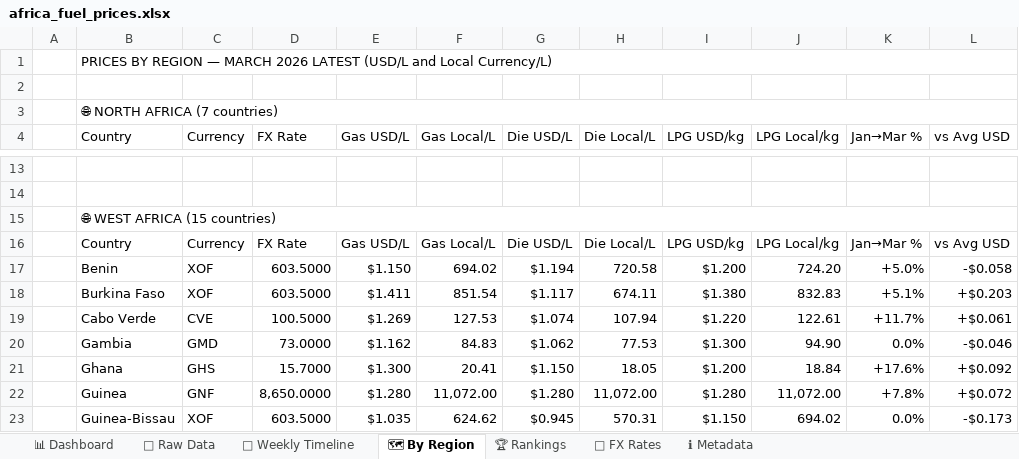
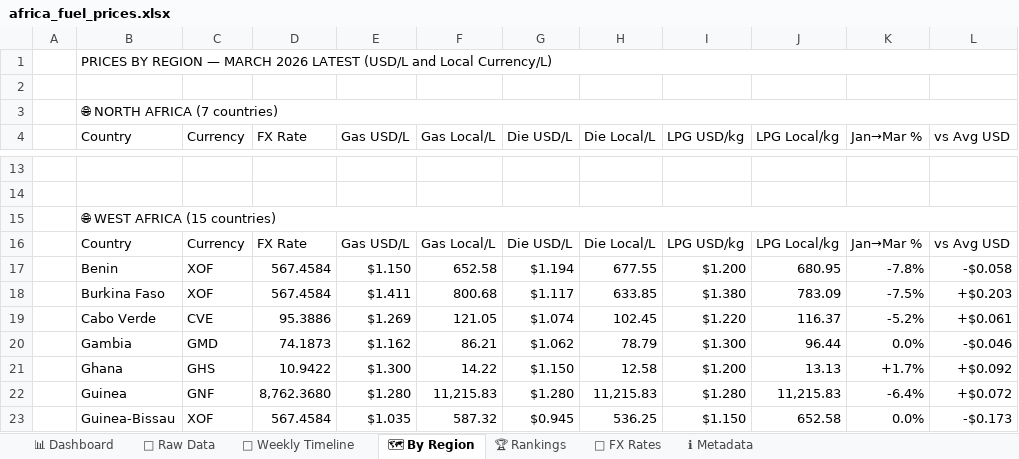
Before and after one commit to Data-Innovation-For-Africa/africa-fuel-tracker, an Excel workbook: docs/africa_fuel_prices.xlsx, sheet 🗺 By Region, drawn as a sheet; only a part is shown, gaps mark what is left out; values as stored, in another font and other column widths than the file's, no cell formats; charts and pictures not drawn; the diff covers the shown part only; the diff names each change by its address in the sheet, - before the commit and + after, or states it on an @@ line.

```diff
--- a/docs/africa_fuel_prices.xlsx (sheet 🗺 By Region)
+++ b/docs/africa_fuel_prices.xlsx (sheet 🗺 By Region)
-D17:D18 (FX Rate): 603.5000
+D17:D18 (FX Rate): 567.4584
-F17 (Gas Local/L): 694.02
+F17 (Gas Local/L): 652.58
-H17 (Die Local/L): 720.58
+H17 (Die Local/L): 677.55
-J17 (LPG Local/kg): 724.20
+J17 (LPG Local/kg): 680.95
-K17 (Jan→Mar %): +5.0%
+K17 (Jan→Mar %): -7.8%
-F18 (Gas Local/L): 851.54
+F18 (Gas Local/L): 800.68
-H18 (Die Local/L): 674.11
+H18 (Die Local/L): 633.85
-J18 (LPG Local/kg): 832.83
+J18 (LPG Local/kg): 783.09
-K18 (Jan→Mar %): +5.1%
+K18 (Jan→Mar %): -7.5%
-D19 (FX Rate): 100.5000
+D19 (FX Rate): 95.3886
-F19 (Gas Local/L): 127.53
+F19 (Gas Local/L): 121.05
-H19 (Die Local/L): 107.94
+H19 (Die Local/L): 102.45
-J19 (LPG Local/kg): 122.61
+J19 (LPG Local/kg): 116.37
-K19 (Jan→Mar %): +11.7%
+K19 (Jan→Mar %): -5.2%
-D20 (FX Rate): 73.0000
+D20 (FX Rate): 74.1873
-F20 (Gas Local/L): 84.83
+F20 (Gas Local/L): 86.21
-H20 (Die Local/L): 77.53
+H20 (Die Local/L): 78.79
-J20 (LPG Local/kg): 94.90
+J20 (LPG Local/kg): 96.44
-D21 (FX Rate): 15.7000
+D21 (FX Rate): 10.9422
-F21 (Gas Local/L): 20.41
+F21 (Gas Local/L): 14.22
-H21 (Die Local/L): 18.05
+H21 (Die Local/L): 12.58
-J21 (LPG Local/kg): 18.84
+J21 (LPG Local/kg): 13.13
-K21 (Jan→Mar %): +17.6%
+K21 (Jan→Mar %): +1.7%
-D22 (FX Rate): 8,650.0000
+D22 (FX Rate): 8,762.3680
-F22 (Gas Local/L): 11,072.00
+F22 (Gas Local/L): 11,215.83
-H22 (Die Local/L): 11,072.00
+H22 (Die Local/L): 11,215.83
-J22 (LPG Local/kg): 11,072.00
+J22 (LPG Local/kg): 11,215.83
-K22 (Jan→Mar %): +7.8%
+K22 (Jan→Mar %): -6.4%
-D23 (FX Rate): 603.5000
+D23 (FX Rate): 567.4584
-F23 (Gas Local/L): 624.62
+F23 (Gas Local/L): 587.32
-H23 (Die Local/L): 570.31
+H23 (Die Local/L): 536.25
-J23 (LPG Local/kg): 694.02
+J23 (LPG Local/kg): 652.58
```
Also changed, not shown: 218 edited cells elsewhere in this sheet, sheet 📁 Raw Data, sheet 📅 Weekly Timeline, sheet 📊 Dashboard, sheet 💱 FX Rates, sheet 🏆 Rankings, sheet ℹ Metadata, cell formats, 2 other files.
